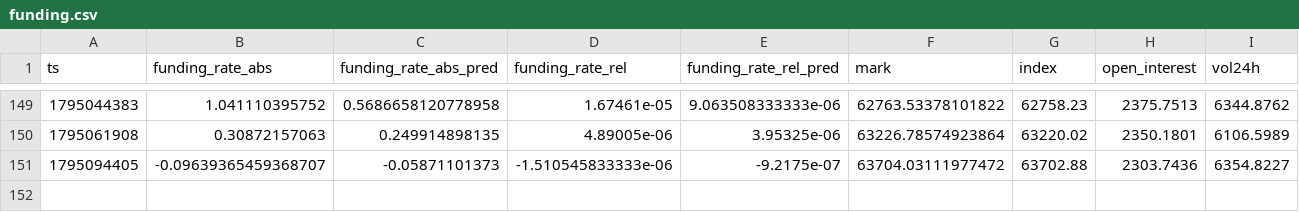
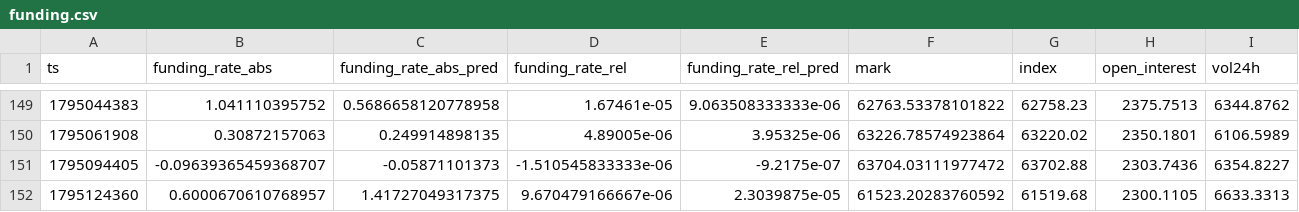
Before and after one commit to Alex-1101/btc-data-collector, a CSV file: data/funding.csv, drawn as a sheet; only a part is shown, gaps mark what is left out; the diff names each change by its address in the sheet, - before the commit and + after, or states it on an @@ line.

```diff
--- a/data/funding.csv
+++ b/data/funding.csv
+row 152: 1795124360 | 0.6000670610768957 | 1.41727049317375 | 9.670479166667e-06 | 2.3039875e-05 | 61523.20283760592 | 61519.68 | 2300.1105 | 6633.3313
```
Also changed, not shown: data/btc_1h.csv, 2 other files.
